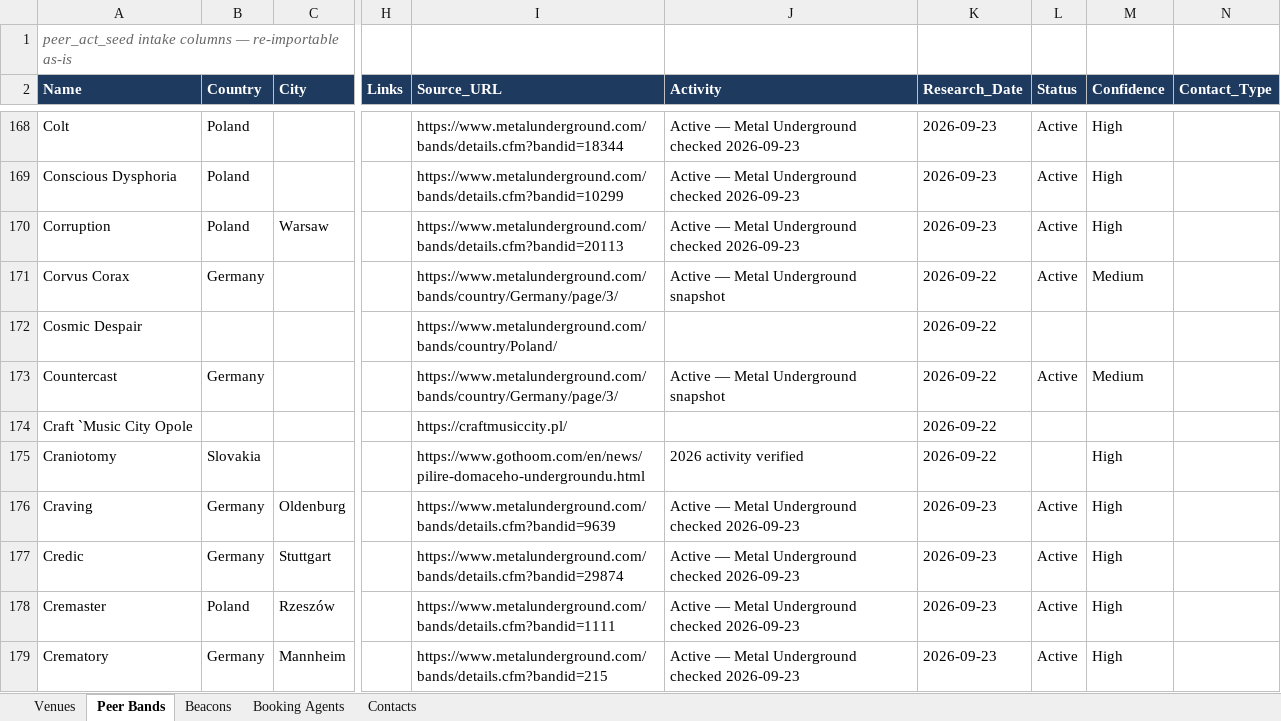
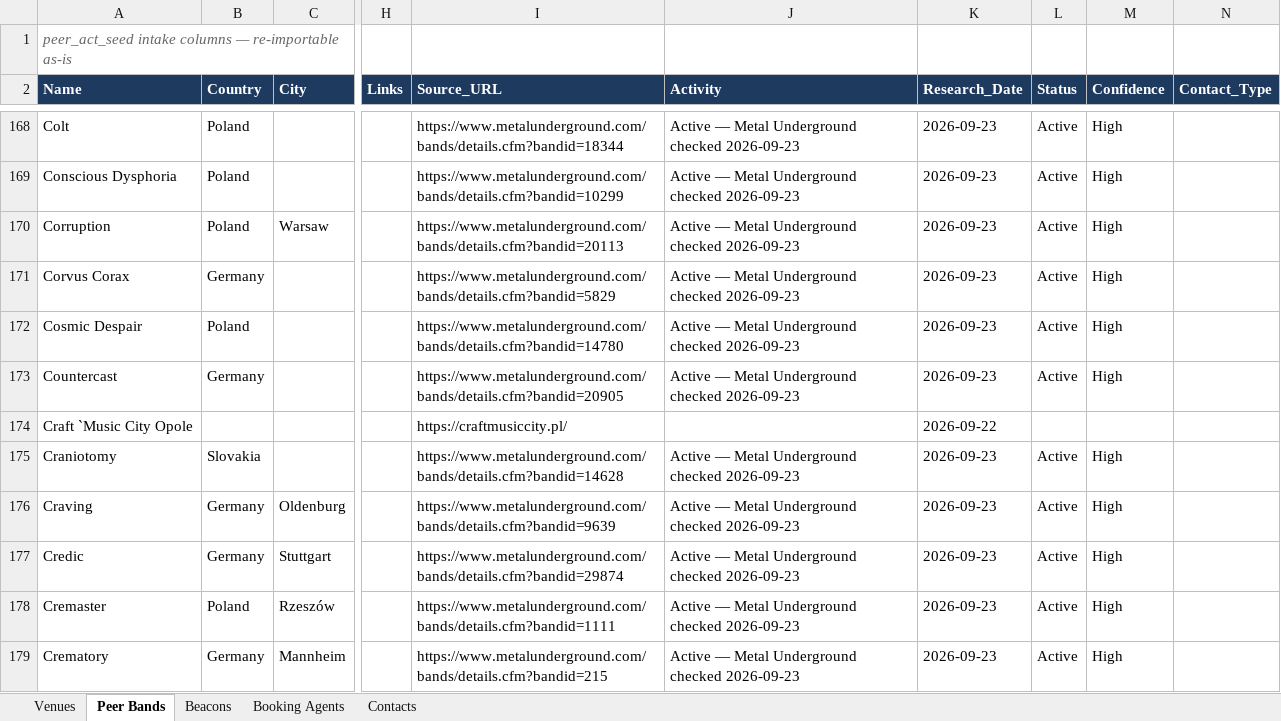
Before and after one commit to wojciechbator/crowdrelay-db, an Excel workbook: database.xlsx, sheet Peer Bands, drawn as a sheet; only a part is shown, gaps mark what is left out; values as stored, in another font and other column widths than the file's, no borders; the diff names each change by its address in the sheet, - before the commit and + after, or states it on an @@ line.

```diff
--- a/database.xlsx (sheet Peer Bands)
+++ b/database.xlsx (sheet Peer Bands)
-I171 (Source_URL): https://www.metalunderground.com/bands/country/Germany/page/3/
+I171 (Source_URL): https://www.metalunderground.com/bands/details.cfm?bandid=5829
-J171 (Activity): Active — Metal Underground snapshot
+J171 (Activity): Active — Metal Underground checked 2026-09-23
-K171:K173 (Research_Date): 2026-09-22
+K171:K173 (Research_Date): 2026-09-23
-M171 (Confidence): Medium
+M171 (Confidence): High
-B172 (Country): (empty)
+B172 (Country): Poland
-I172 (Source_URL): https://www.metalunderground.com/bands/country/Poland/
+I172 (Source_URL): https://www.metalunderground.com/bands/details.cfm?bandid=14780
-J172 (Activity): (empty)
+J172 (Activity): Active — Metal Underground checked 2026-09-23
-L172 (Status): (empty)
+L172 (Status): Active
-M172 (Confidence): (empty)
+M172 (Confidence): High
-I173 (Source_URL): https://www.metalunderground.com/bands/country/Germany/page/3/
+I173 (Source_URL): https://www.metalunderground.com/bands/details.cfm?bandid=20905
-J173 (Activity): Active — Metal Underground snapshot
+J173 (Activity): Active — Metal Underground checked 2026-09-23
-M173 (Confidence): Medium
+M173 (Confidence): High
-I175 (Source_URL): https://www.gothoom.com/en/news/pilire-domaceho-undergroundu.html
+I175 (Source_URL): https://www.metalunderground.com/bands/details.cfm?bandid=14628
-J175 (Activity): 2026 activity verified
+J175 (Activity): Active — Metal Underground checked 2026-09-23
-K175 (Research_Date): 2026-09-22
+K175 (Research_Date): 2026-09-23
-L175 (Status): (empty)
+L175 (Status): Active
```
Also changed, not shown: 1 other file.
